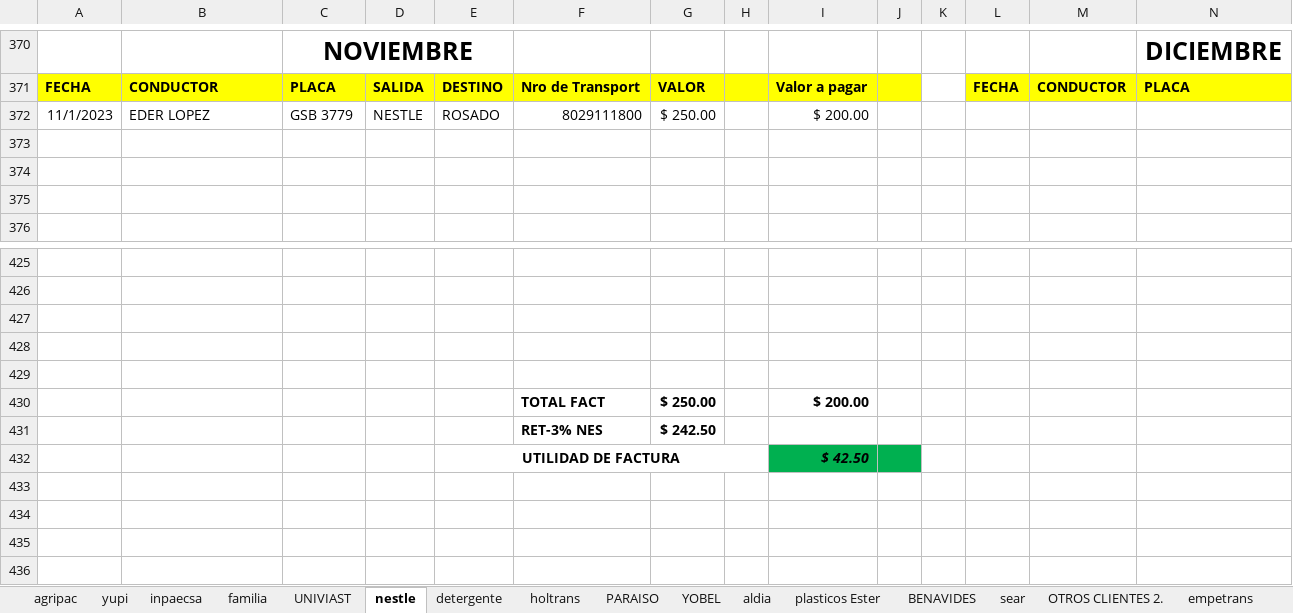
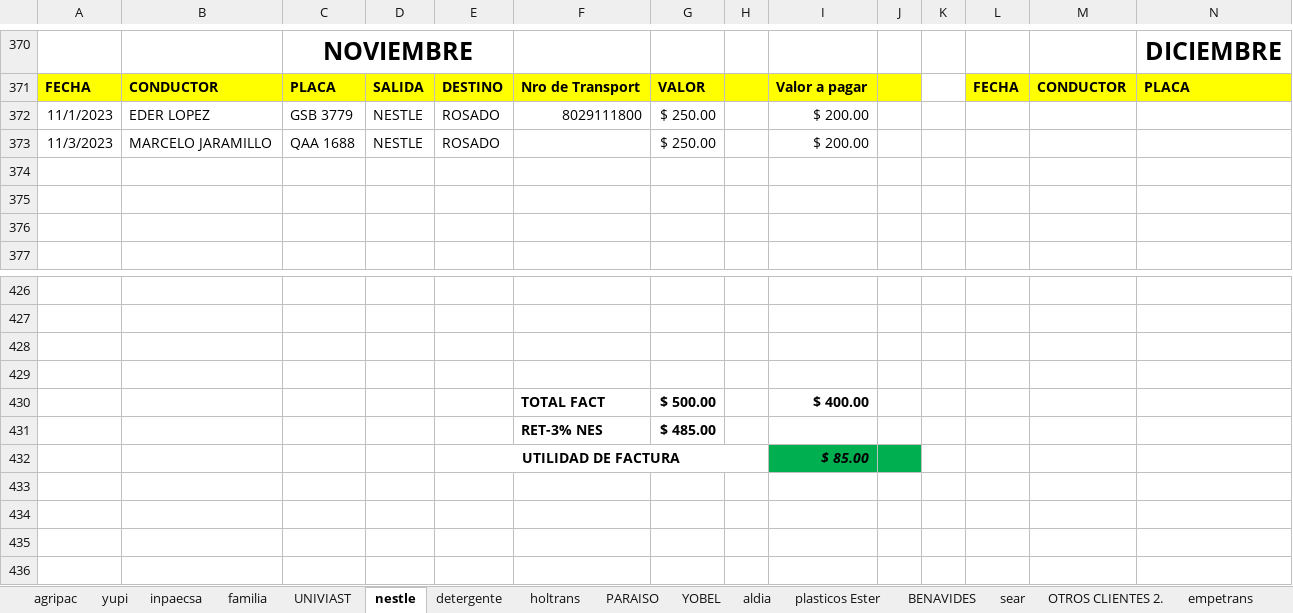
Before and after one commit to ABRILTRANS/OFICINA, an Excel workbook: DOC 2023/Reportes Clientes 2023.xlsx, sheet nestle, drawn as a sheet; only a part is shown, gaps mark what is left out; values as stored, in another font and other column widths than the file's, no borders; removed rows and columns are numbered as before the commit, all else as after; rows hold the shown columns only; the diff names each change by its address in the sheet, - before the commit and + after, or states it on an @@ line.

```diff
--- a/DOC 2023/Reportes Clientes 2023.xlsx (sheet nestle)
+++ b/DOC 2023/Reportes Clientes 2023.xlsx (sheet nestle)
+row 373: 11/3/2023 | MARCELO JARAMILLO | QAA 1688 | NESTLE | ROSADO |  | $ 250.00 |  | $ 200.00
-row 429: (empty)
-G430: $ 250.00
+G430: $ 500.00
-I430: $ 200.00
+I430: $ 400.00
-G431: $ 242.50
+G431: $ 485.00
-I432: $ 42.50
+I432: $ 85.00
```
Also changed, not shown: sheet Hoja1, sheet yupi, sheet aldia, sheet BENAVIDES, DOC 2023/BANCOS.xlsx, Formato cheques Abriltrans.xlsx, 1 other file.
